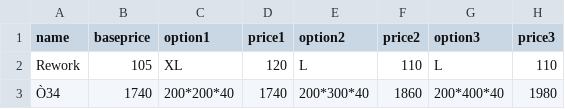
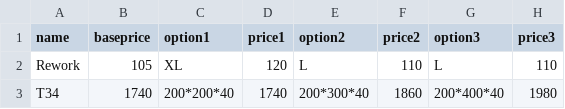
Before and after one commit to yualservice/yualservice.github.io, a CSV file: _data/pricelist.csv, drawn as a sheet; only a part is shown; the diff names each change by its address in the sheet, - before the commit and + after, or states it on an @@ line.

Commit message:
csv fix

```diff
--- a/_data/pricelist.csv
+++ b/_data/pricelist.csv
-A3 (name): Ò34
+A3 (name): Т34
```
